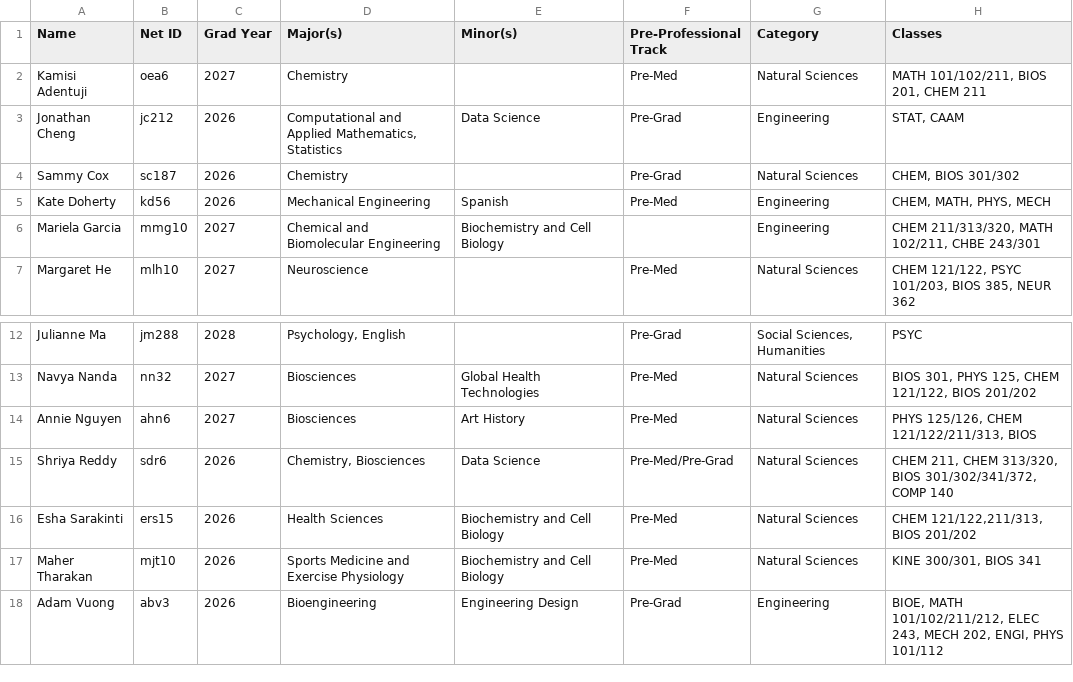
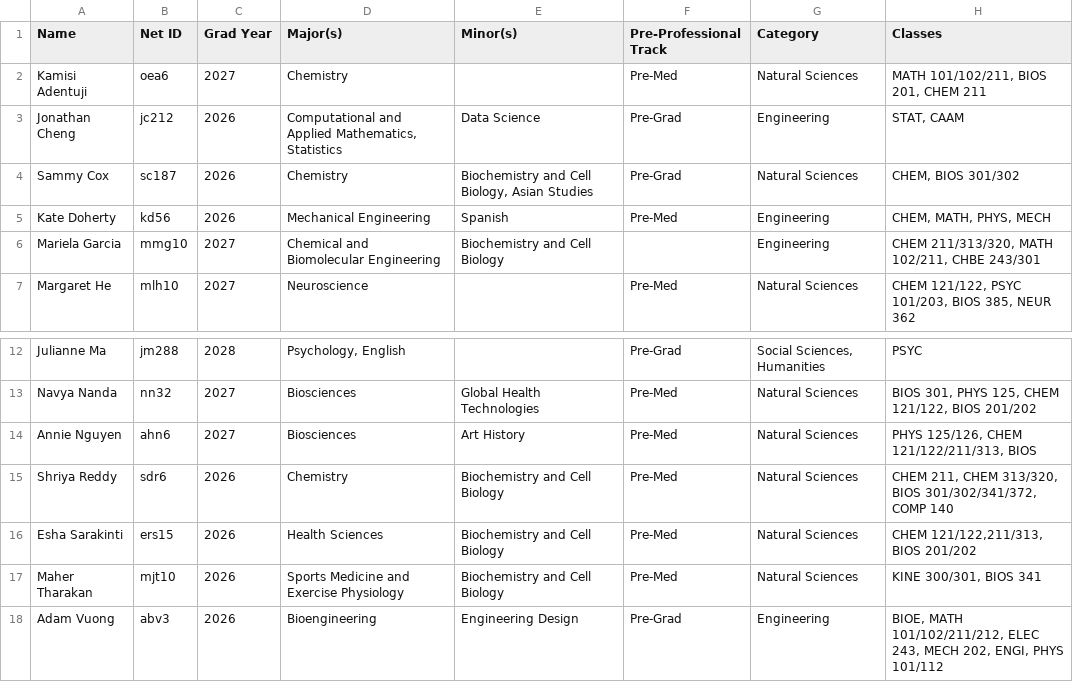
Before and after one commit to WRCWebmasters/WRC-Website, a CSV file: pages/config/fellow.csv, drawn as a sheet; only a part is shown, gaps mark what is left out.

```diff
--- a/pages/config/fellow.csv
+++ b/pages/config/fellow.csv
@@ -3,3 +3,3 @@ Kamisi Adentuji,oea6,2027,Chemistry,,Pre-Med,Natural Sciences,"MATH 101/102/211,
 Jonathan Cheng,jc212,2026,"Computational and Applied Mathematics, Statistics",Data Science,Pre-Grad,Engineering,"STAT, CAAM"
-Sammy Cox,sc187,2026,Chemistry,,Pre-Grad,Natural Sciences,"CHEM, BIOS 301/302"
+Sammy Cox,sc187,2026,Chemistry,"Biochemistry and Cell Biology, Asian Studies",Pre-Grad,Natural Sciences,"CHEM, BIOS 301/302"
 Kate Doherty,kd56,2026,"Mechanical Engineering",Spanish,Pre-Med,Engineering,"CHEM, MATH, PHYS, MECH"
@@ -14,3 +14,3 @@ Navya Nanda,nn32,2027,Biosciences,Global Health Technologies,Pre-Med,Natural Sci
 Annie Nguyen,ahn6,2027,Biosciences,Art History,Pre-Med,Natural Sciences,"PHYS 125/126, CHEM 121/122/211/313, BIOS"
-"Shriya Reddy",sdr6,2026,"Chemistry, Biosciences","Data Science","Pre-Med/Pre-Grad",Natural Sciences,"CHEM 211, CHEM 313/320, BIOS 301/302/341/372, COMP 140"
+"Shriya Reddy",sdr6,2026,"Chemistry","Biochemistry and Cell Biology","Pre-Med",Natural Sciences,"CHEM 211, CHEM 313/320, BIOS 301/302/341/372, COMP 140"
 Esha Sarakinti,ers15,2026,"Health Sciences",Biochemistry and Cell Biology,Pre-Med,Natural Sciences,"CHEM 121/122,211/313, BIOS 201/202"
```
Also changed, not shown: pages/config/paa.csv, 5 other files.
